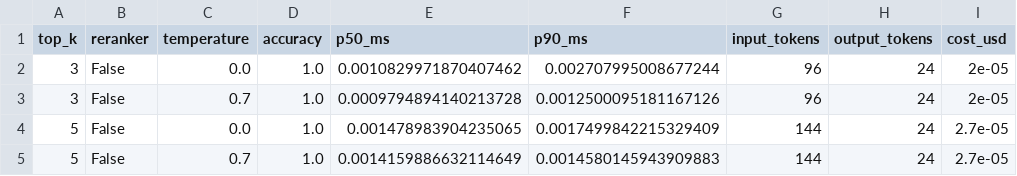
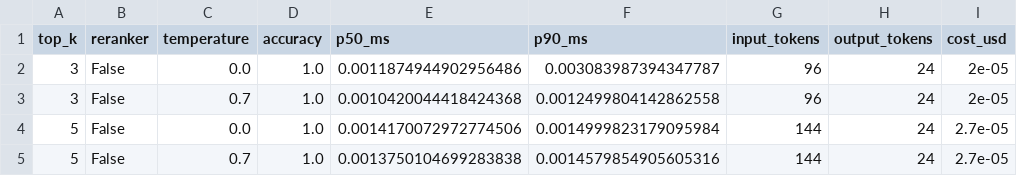
Before and after one commit to ZhuKean/rag-qa-system, a CSV file: eval/sensitivity_mock.csv, drawn as a sheet.

```diff
--- a/eval/sensitivity_mock.csv
+++ b/eval/sensitivity_mock.csv
@@ -1,5 +1,5 @@
 top_k,reranker,temperature,accuracy,p50_ms,p90_ms,input_tokens,output_tokens,cost_usd
-3,False,0.0,1.0,0.0010829971870407462,0.002707995008677244,96,24,2e-05
-3,False,0.7,1.0,0.0009794894140213728,0.0012500095181167126,96,24,2e-05
-5,False,0.0,1.0,0.001478983904235065,0.0017499842215329409,144,24,2.7e-05
-5,False,0.7,1.0,0.0014159886632114649,0.0014580145943909883,144,24,2.7e-05
+3,False,0.0,1.0,0.0011874944902956486,0.003083987394347787,96,24,2e-05
+3,False,0.7,1.0,0.0010420044418424368,0.0012499804142862558,96,24,2e-05
+5,False,0.0,1.0,0.0014170072972774506,0.0014999823179095984,144,24,2.7e-05
+5,False,0.7,1.0,0.0013750104699283838,0.0014579854905605316,144,24,2.7e-05
```
Also changed, not shown: 2 other files.
